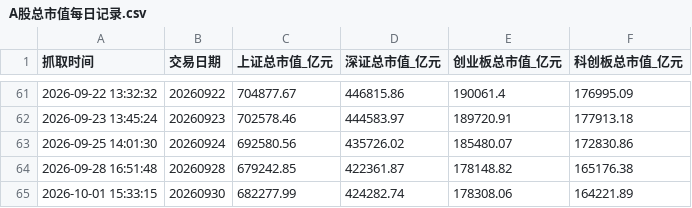
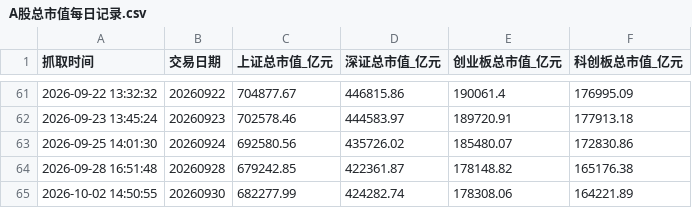
Before and after one commit to xiangjingjie94-commits/AStockMonitor, a CSV file: A股总市值每日记录.csv, drawn as a sheet; only a part is shown, gaps mark what is left out.

```diff
--- a/A股总市值每日记录.csv
+++ b/A股总市值每日记录.csv
@@ -64,2 +64,2 @@
 2026-09-28 16:51:48,20260928,679242.85,422361.87,178148.82,165176.38
-2026-10-01 15:33:15,20260930,682277.99,424282.74,178308.06,164221.89
+2026-10-02 14:50:55,20260930,682277.99,424282.74,178308.06,164221.89
```
